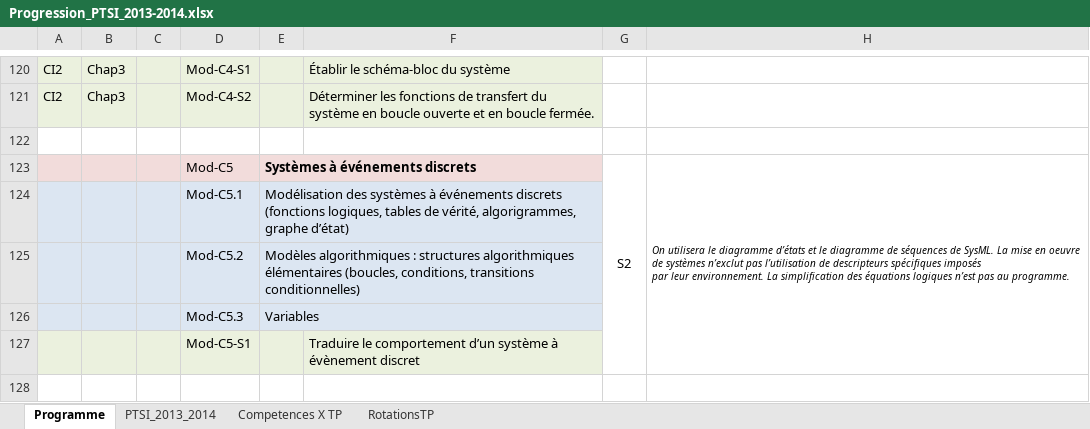
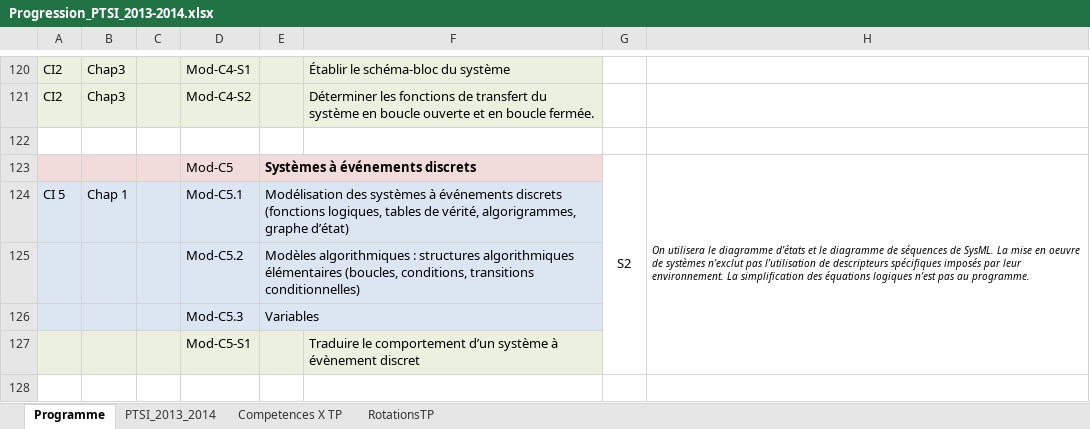
Before and after one commit to xpessoles/PTSI, an Excel workbook: Progression/Progression_PTSI_2013-2014.xlsx, sheet Programme, drawn as a sheet; only a part is shown, gaps mark what is left out; values as stored, in another font and other column widths than the file's, no borders; the diff names each change by its address in the sheet, - before the commit and + after, or states it on an @@ line.

```diff
--- a/Progression/Progression_PTSI_2013-2014.xlsx (sheet Programme)
+++ b/Progression/Progression_PTSI_2013-2014.xlsx (sheet Programme)
-H123: …au programme.
+H123: …au programme.
-A124: (empty)
+A124: CI 5
-B124: (empty)
+B124: Chap 1
```
Also changed, not shown: sheet PTSI_2013_2014, charts or pictures.
